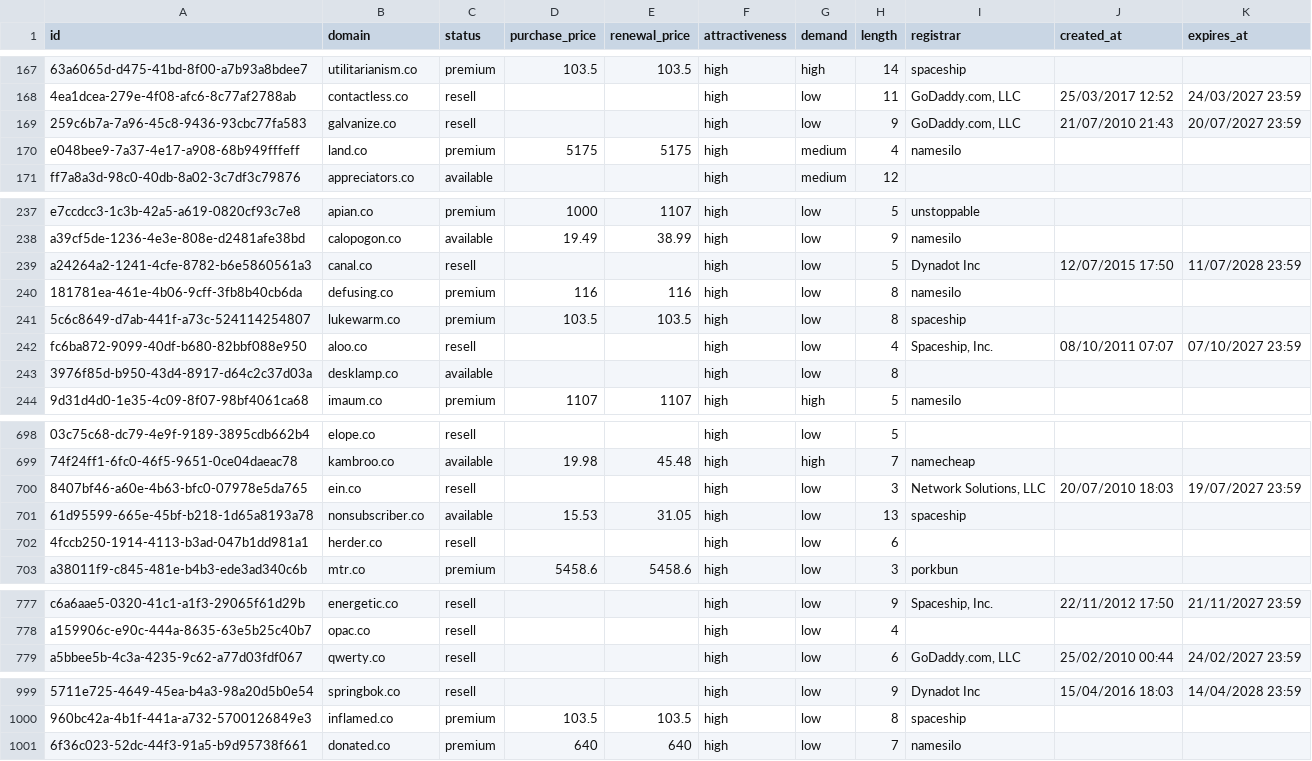
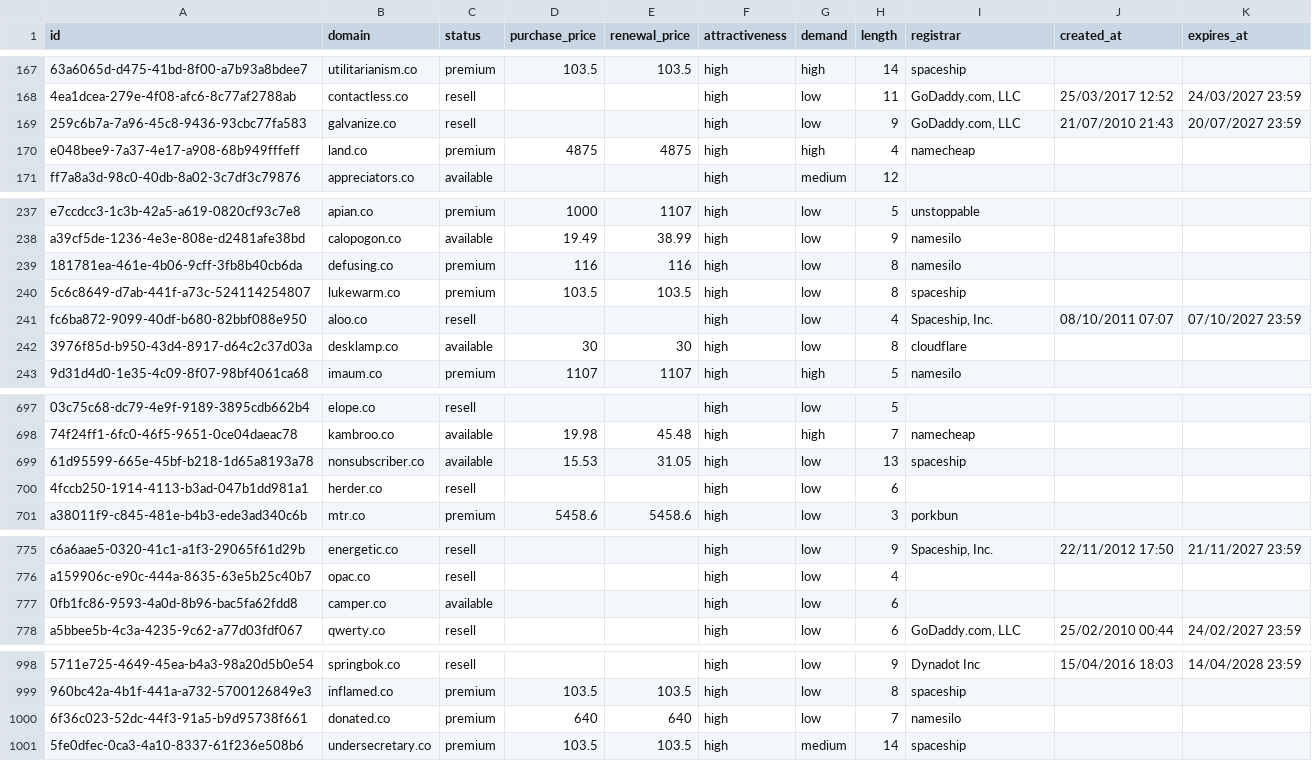
Before and after one commit to UniqueDomains/co-oneword-domains, a CSV file: co.csv, drawn as a sheet; only a part is shown, gaps mark what is left out; removed rows and columns are numbered as before the commit, all else as after; the diff covers the shown part only; the diff names each change by its address in the sheet, - before the commit and + after, or states it on an @@ line.

Commit message:
Domains update

```diff
--- a/co.csv
+++ b/co.csv
-D170 (purchase_price): 5175
+D170 (purchase_price): 4875
-E170 (renewal_price): 5175
+E170 (renewal_price): 4875
-G170 (demand): medium
+G170 (demand): high
-I170 (registrar): namesilo
+I170 (registrar): namecheap
-row 239: a24264a2-1241-4cfe-8782-b6e5860561a3 | canal.co | resell |  |  | high | low | 5 | Dynadot Inc | 12/07/2015 17:50 | 11/07/2028 23:59
-D242 (purchase_price): (empty)
+D242 (purchase_price): 30
-E242 (renewal_price): (empty)
+E242 (renewal_price): 30
-I242 (registrar): (empty)
+I242 (registrar): cloudflare
-row 700: 8407bf46-a60e-4b63-bfc0-07978e5da765 | ein.co | resell |  |  | high | low | 3 | Network Solutions, LLC | 20/07/2010 18:03 | 19/07/2027 23:59
+row 777: 0fb1fc86-9593-4a0d-8b96-bac5fa62fdd8 | camper.co | available |  |  | high | low | 6
+row 1001: 5fe0dfec-0ca3-4a10-8337-61f236e508b6 | undersecretary.co | premium | 103.5 | 103.5 | high | medium | 14 | spaceship
```
Also changed, not shown: 9 edited cells elsewhere in this file, 5 other files.
